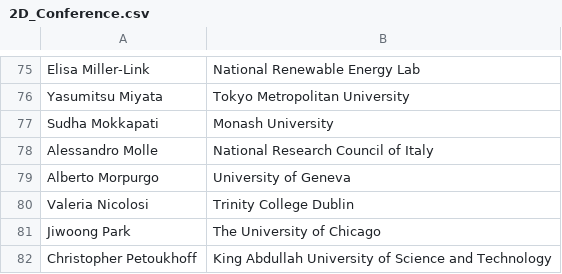
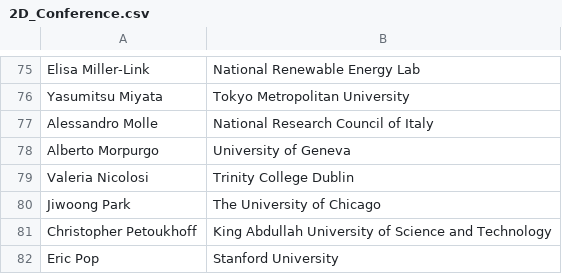
Before and after one commit to 0Hughman0/tmd_conference, a CSV file: tmd_conference/_data/2D_Conference.csv, drawn as a sheet; only a part is shown, gaps mark what is left out; the shorter side is filled out with more unchanged rows.

Commit message:
removed 1 speaker

```diff
--- a/tmd_conference/_data/2D_Conference.csv
+++ b/tmd_conference/_data/2D_Conference.csv
@@ -76,3 +76,2 @@ Elisa Miller-Link,National Renewable Energy Lab
 Yasumitsu Miyata,Tokyo Metropolitan University
-Sudha Mokkapati,Monash University
 Alessandro Molle,National Research Council of Italy
```
